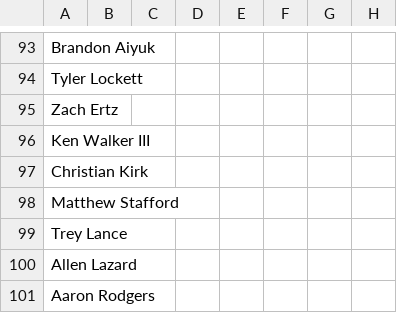
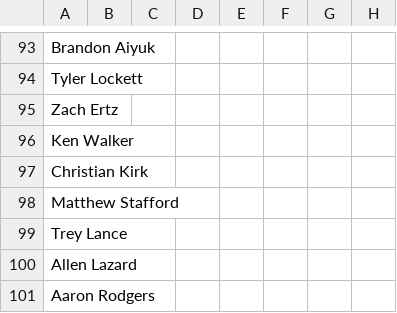
Before and after one commit to dfumo118/fantasy-sentiment-analysis, a CSV file: data/player_fantasy_data.csv, drawn as a sheet; only a part is shown, gaps mark what is left out; the diff covers the shown part only; the diff names each change by its address in the sheet, - before the commit and + after, or states it on an @@ line.

```diff
--- a/data/player_fantasy_data.csv
+++ b/data/player_fantasy_data.csv
-A96: Ken Walker III
+A96: Ken Walker
```
Also changed, not shown: 7 edited cells elsewhere in this file, data/player_neg_data.csv, data/player_neu_data.csv, 1 other file.
